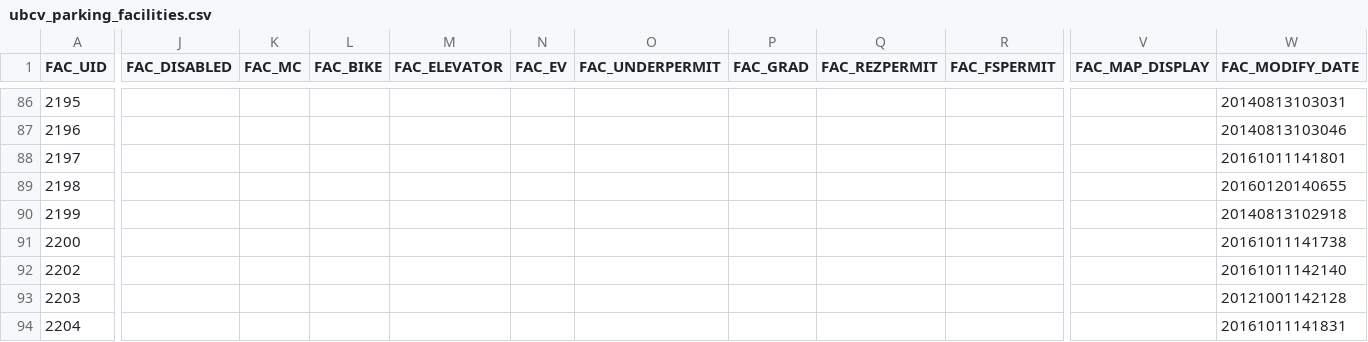
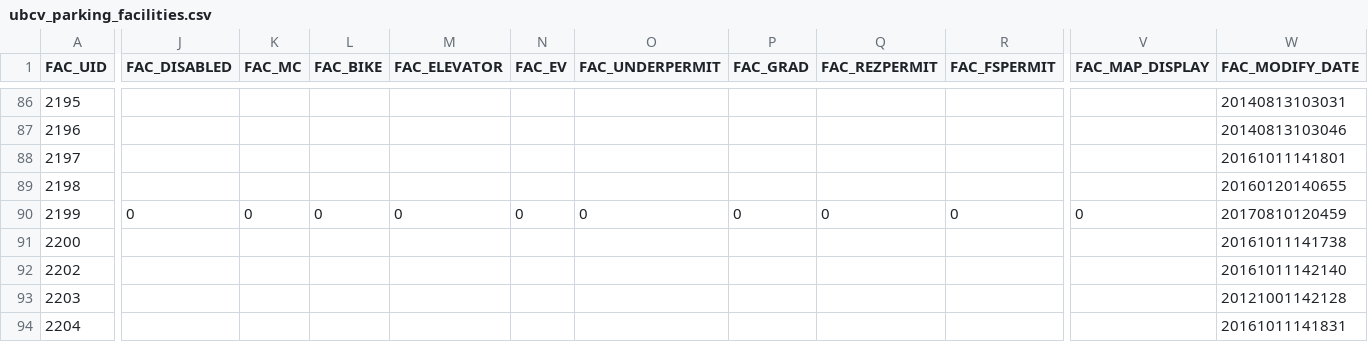
Before and after one commit to UBCGeodata/ubcv-parking, a CSV file: csv/ubcv_parking_facilities.csv, drawn as a sheet; only a part is shown, gaps mark what is left out; the diff names each change by its address in the sheet, - before the commit and + after, or states it on an @@ line.

Commit message:
data refresh

```diff
--- a/csv/ubcv_parking_facilities.csv
+++ b/csv/ubcv_parking_facilities.csv
-J90 (FAC_DISABLED): (empty)
+J90 (FAC_DISABLED): 0
-K90 (FAC_MC): (empty)
+K90 (FAC_MC): 0
-L90 (FAC_BIKE): (empty)
+L90 (FAC_BIKE): 0
-M90 (FAC_ELEVATOR): (empty)
+M90 (FAC_ELEVATOR): 0
-N90 (FAC_EV): (empty)
+N90 (FAC_EV): 0
-O90 (FAC_UNDERPERMIT): (empty)
+O90 (FAC_UNDERPERMIT): 0
-P90 (FAC_GRAD): (empty)
+P90 (FAC_GRAD): 0
-Q90 (FAC_REZPERMIT): (empty)
+Q90 (FAC_REZPERMIT): 0
-R90 (FAC_FSPERMIT): (empty)
+R90 (FAC_FSPERMIT): 0
-V90 (FAC_MAP_DISPLAY): (empty)
+V90 (FAC_MAP_DISPLAY): 0
-W90 (FAC_MODIFY_DATE): 20140813102918
+W90 (FAC_MODIFY_DATE): 20170810120459
```
